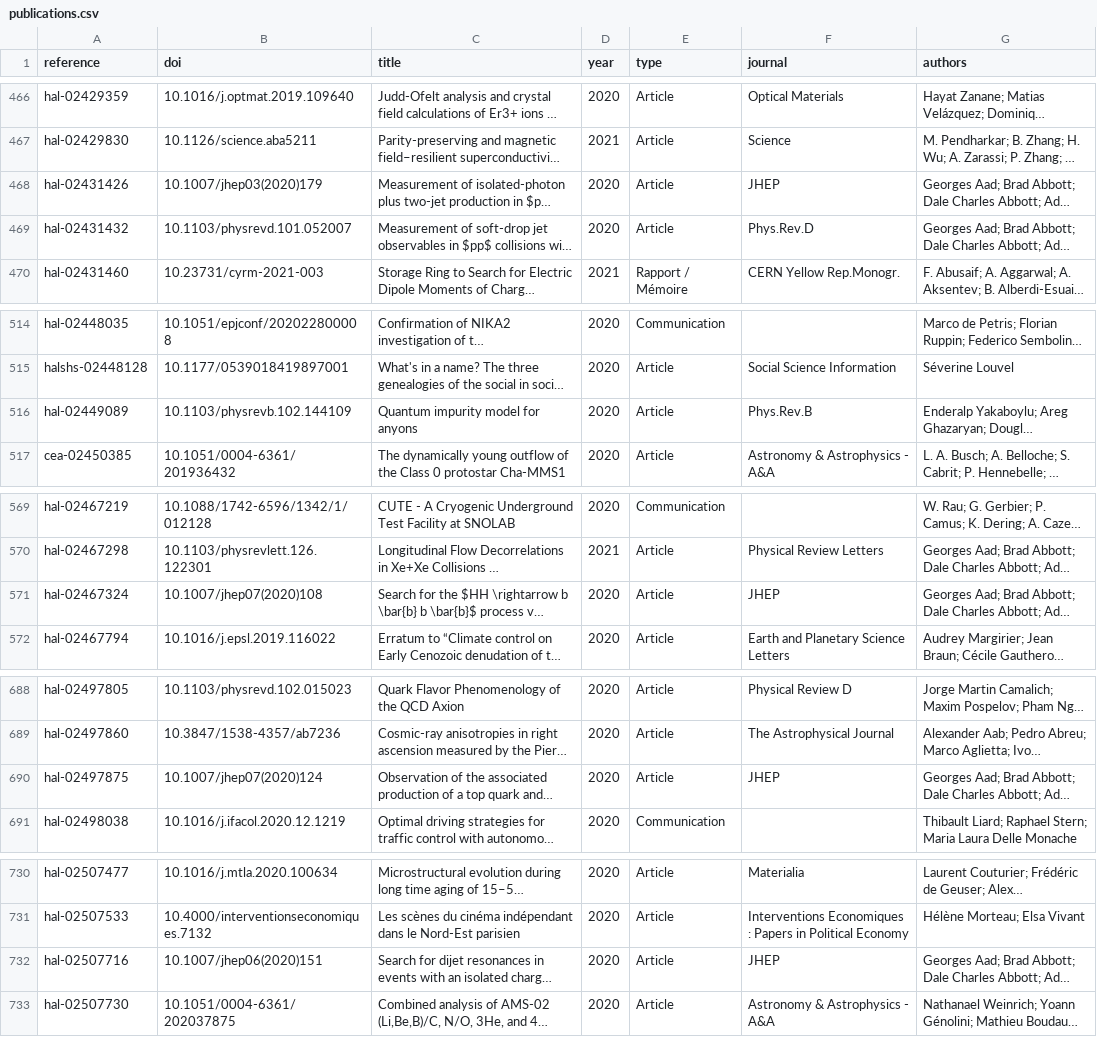
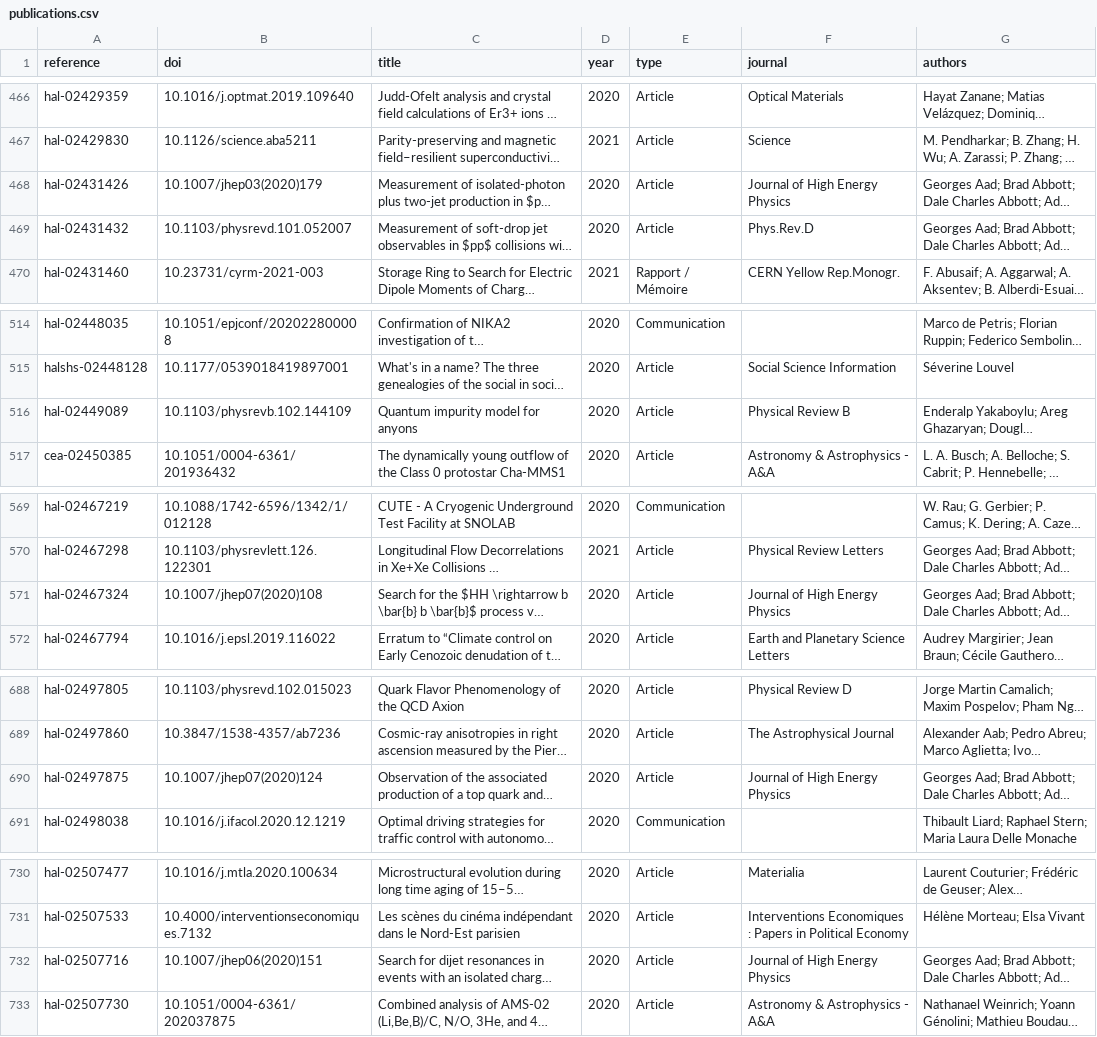
Before and after one commit to berch-t/uga-dashboard, a CSV file: data/internal/publications.csv, drawn as a sheet; only a part is shown, gaps mark what is left out; long unchanged cells end in …; the diff covers the shown part only; the diff names each change by its address in the sheet, - before the commit and + after, or states it on an @@ line.

```diff
--- a/data/internal/publications.csv
+++ b/data/internal/publications.csv
-F468 (journal): JHEP
+F468 (journal): Journal of High Energy Physics
-F516 (journal): Phys.Rev.B
+F516 (journal): Physical Review B
-F571 (journal): JHEP
+F571 (journal): Journal of High Energy Physics
-F690 (journal): JHEP
+F690 (journal): Journal of High Energy Physics
-F732 (journal): JHEP
+F732 (journal): Journal of High Energy Physics
```
Also changed, not shown: 9 edited cells elsewhere in this file, 10 other files.
